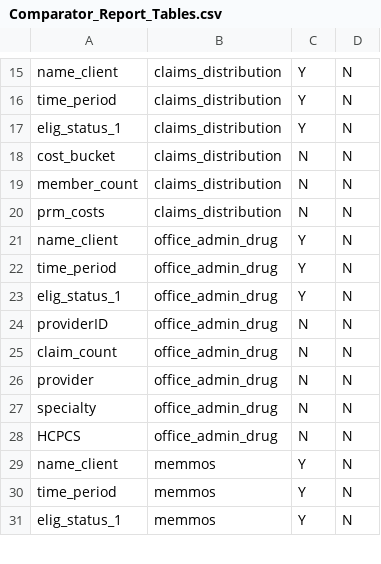
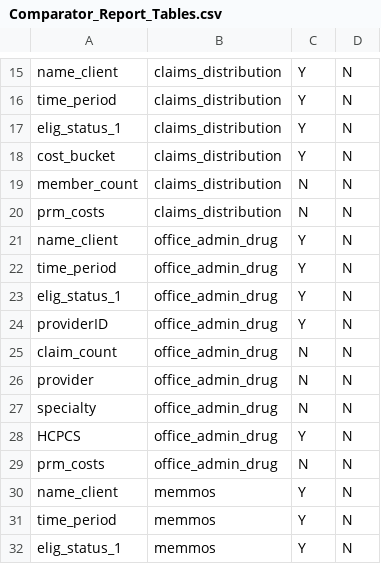
Before and after one commit to Milliman-PRM/comparator-report-legacy, a CSV file: Post005_Datamarts/Comparator_Report/Comparator_Report_Tables.csv, drawn as a sheet; only a part is shown, gaps mark what is left out.

Commit message:
Updated the data mart
Do this so that the results can pass the wrap up programs.

```diff
--- a/Post005_Datamarts/Comparator_Report/Comparator_Report_Tables.csv
+++ b/Post005_Datamarts/Comparator_Report/Comparator_Report_Tables.csv
@@ -17,3 +17,3 @@ time_period,claims_distribution,Y,N
 elig_status_1,claims_distribution,Y,N
-cost_bucket,claims_distribution,N,N
+cost_bucket,claims_distribution,Y,N
 member_count,claims_distribution,N,N
@@ -23,3 +23,3 @@ time_period,office_admin_drug,Y,N
 elig_status_1,office_admin_drug,Y,N
-providerID,office_admin_drug,N,N
+providerID,office_admin_drug,Y,N
 claim_count,office_admin_drug,N,N
@@ -27,3 +27,4 @@ provider,office_admin_drug,N,N
 specialty,office_admin_drug,N,N
-HCPCS,office_admin_drug,N,N
+HCPCS,office_admin_drug,Y,N
+prm_costs,office_admin_drug,N,N
 name_client,memmos,Y,N
```
Also changed, not shown: 1 other file.
